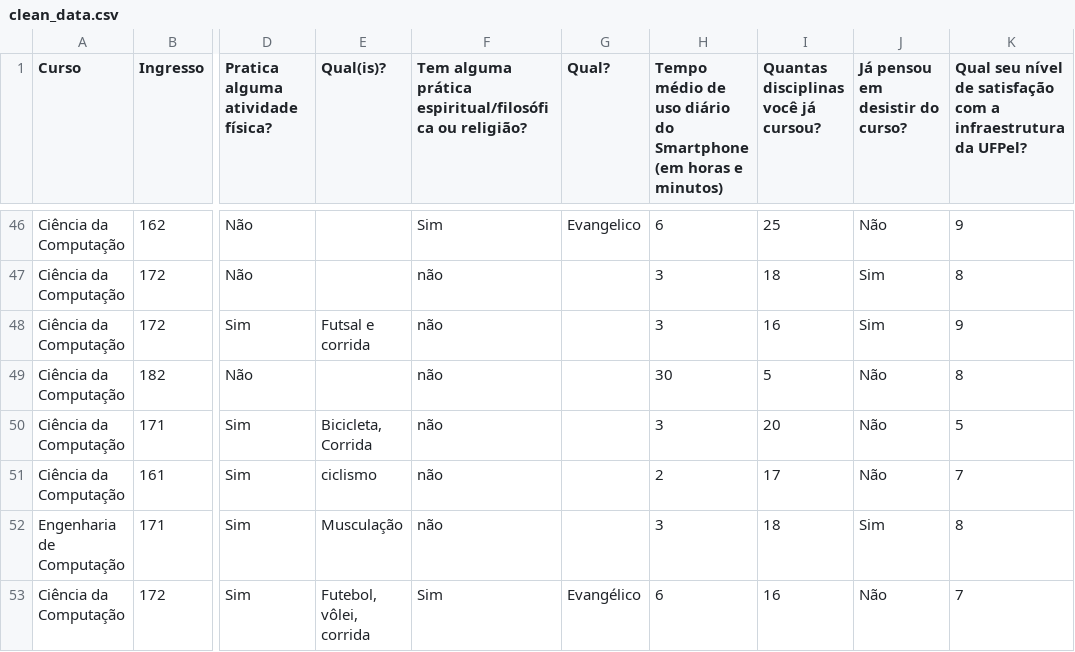
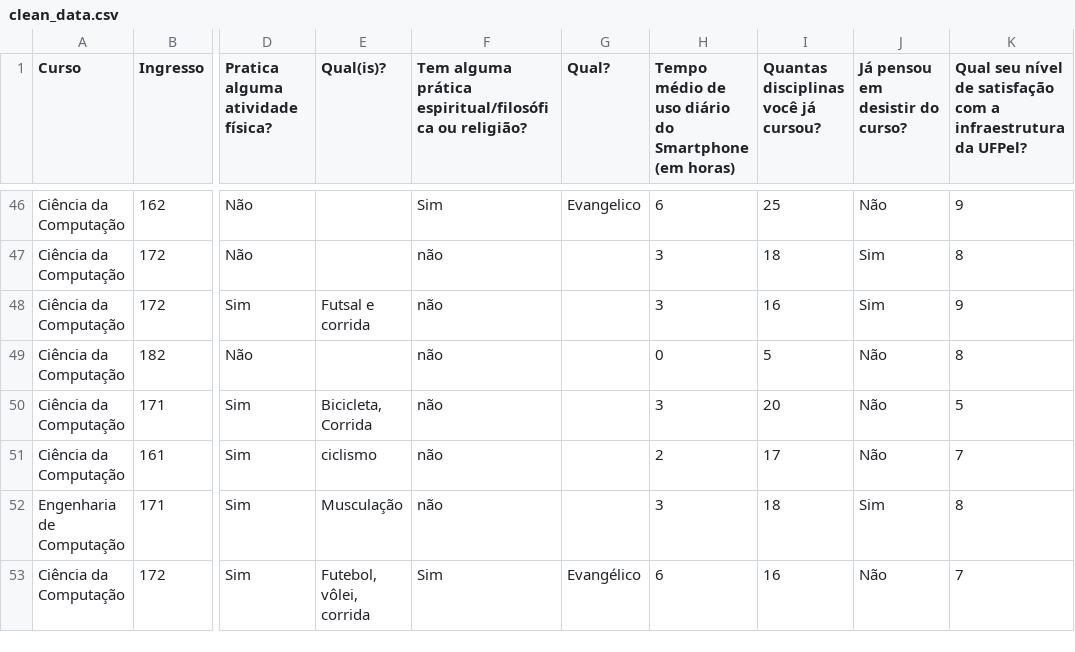
Before and after one commit to Jonathas-Conceicao/R-Playground, a CSV file: trab1/clean_data.csv, drawn as a sheet; only a part is shown, gaps mark what is left out; the diff covers the shown part only; the diff names each change by its address in the sheet, - before the commit and + after, or states it on an @@ line.

Commit message:
trab1: Altered smartphone use to be all hours
Signed-off-by: Jonathas-Conceicao <jadoliveira@inf.ufpel.edu.br>

```diff
--- a/trab1/clean_data.csv
+++ b/trab1/clean_data.csv
-H1: …Smartphone (em horas e minutos)
+H1: …Smartphone (em horas)
-H49: 30
+H49: 0
```
Also changed, not shown: 24 edited cells elsewhere in this file.
